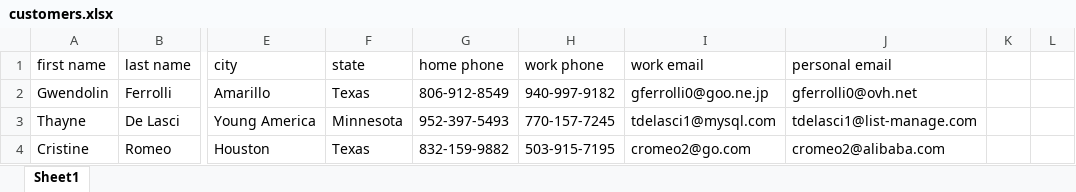
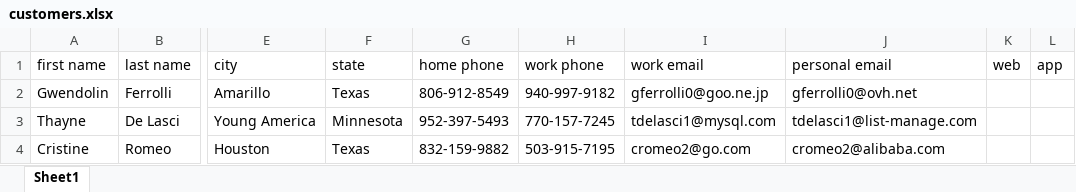
Before and after one commit to kudzik/UiPath-Demo, an Excel workbook: Master/DEMO/Przechwytywanie Danych/DEMO_01/File Excel/customers.xlsx, sheet Sheet1, drawn as a sheet; only a part is shown, gaps mark what is left out; values as stored, in another font and other column widths than the file's, no borders; the diff names each change by its address in the sheet, - before the commit and + after, or states it on an @@ line.

```diff
--- a/Master/DEMO/Przechwytywanie Danych/DEMO_01/File Excel/customers.xlsx (sheet Sheet1)
+++ b/Master/DEMO/Przechwytywanie Danych/DEMO_01/File Excel/customers.xlsx (sheet Sheet1)
-K1: (empty)
+K1: web
-L1: (empty)
+L1: app
```
Also changed, not shown: 7 other files.
